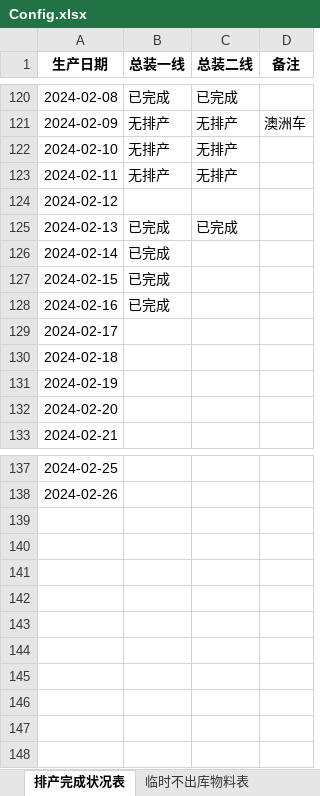
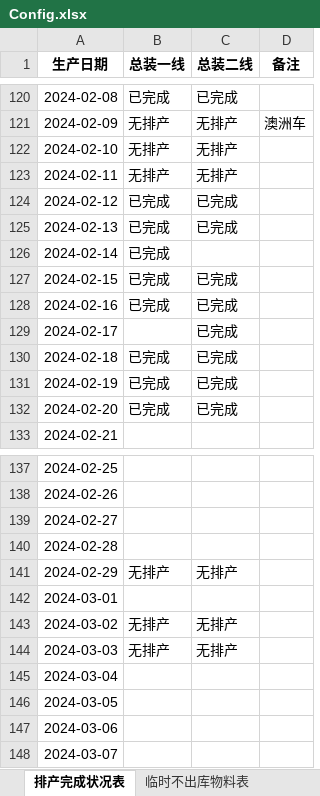
Before and after one commit to GuoBaoqi/Work-Chinapost, an Excel workbook: data/Config.xlsx, sheet 排产完成状况表, drawn as a sheet; only a part is shown, gaps mark what is left out; values as stored, in another font and other column widths than the file's, no borders; the diff names each change by its address in the sheet, - before the commit and + after, or states it on an @@ line.

```diff
--- a/data/Config.xlsx (sheet 排产完成状况表)
+++ b/data/Config.xlsx (sheet 排产完成状况表)
-B124 (总装一线): (empty)
+B124 (总装一线): 已完成
-C124 (总装二线): (empty)
+C124 (总装二线): 已完成
-C127:C132 (总装二线): (empty)
+C127:C132 (总装二线): 已完成
-B130:B132 (总装一线): (empty)
+B130:B132 (总装一线): 已完成
+row 139: 2024-02-27
+row 140: 2024-02-28
+row 141: 2024-02-29 | 无排产 | 无排产
+row 142: 2024-03-01
+row 143: 2024-03-02 | 无排产 | 无排产
+row 144: 2024-03-03 | 无排产 | 无排产
+row 145: 2024-03-04
+row 146: 2024-03-05
+row 147: 2024-03-06
+row 148: 2024-03-07
```
Also changed, not shown: sheet 日期配置, sheet 临时不出库物料表, data/Data.xlsx, 1 other file.
